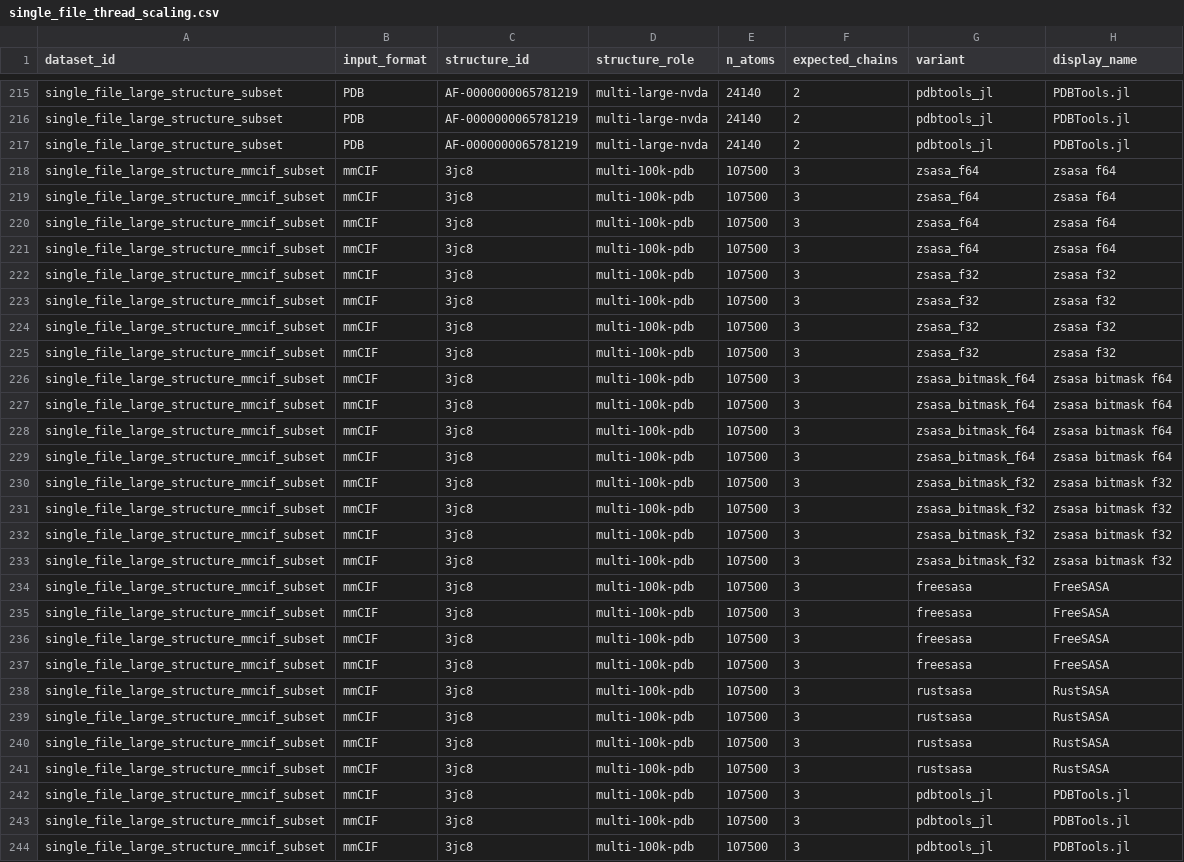
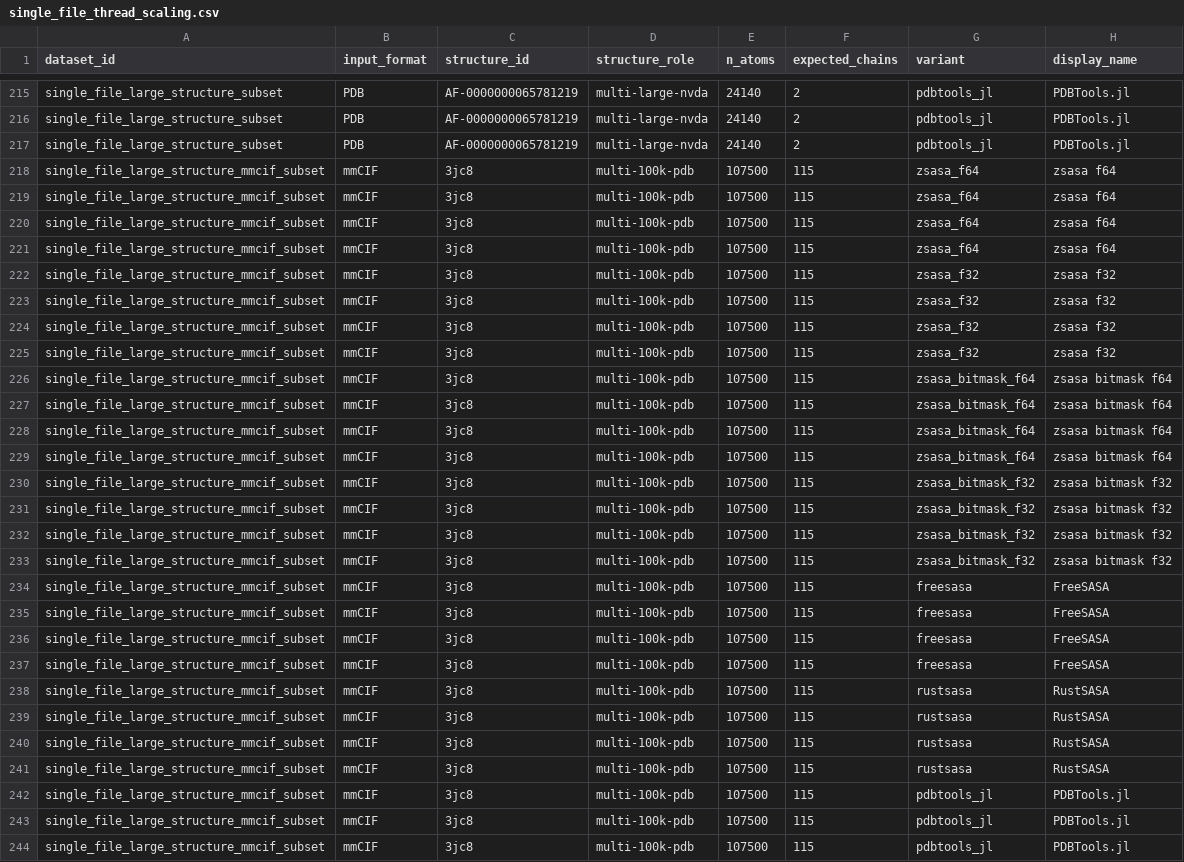
Before and after one commit to N283T/zsasa-benchmarks, a CSV file: results/tables/single_file_thread_scaling.csv, drawn as a sheet; only a part is shown, gaps mark what is left out; the diff covers the shown part only; the diff names each change by its address in the sheet, - before the commit and + after, or states it on an @@ line.

Commit message:
fix: record the real chain counts of 3jc8 and 8rbs in the mmCIF single-file suite (#40)

```diff
--- a/results/tables/single_file_thread_scaling.csv
+++ b/results/tables/single_file_thread_scaling.csv
-F218:F244 (expected_chains): 3
+F218:F244 (expected_chains): 115
```
Also changed, not shown: 29 edited cells elsewhere in this file, results/tables/single_file_t10_summary.csv, 5 other files.
